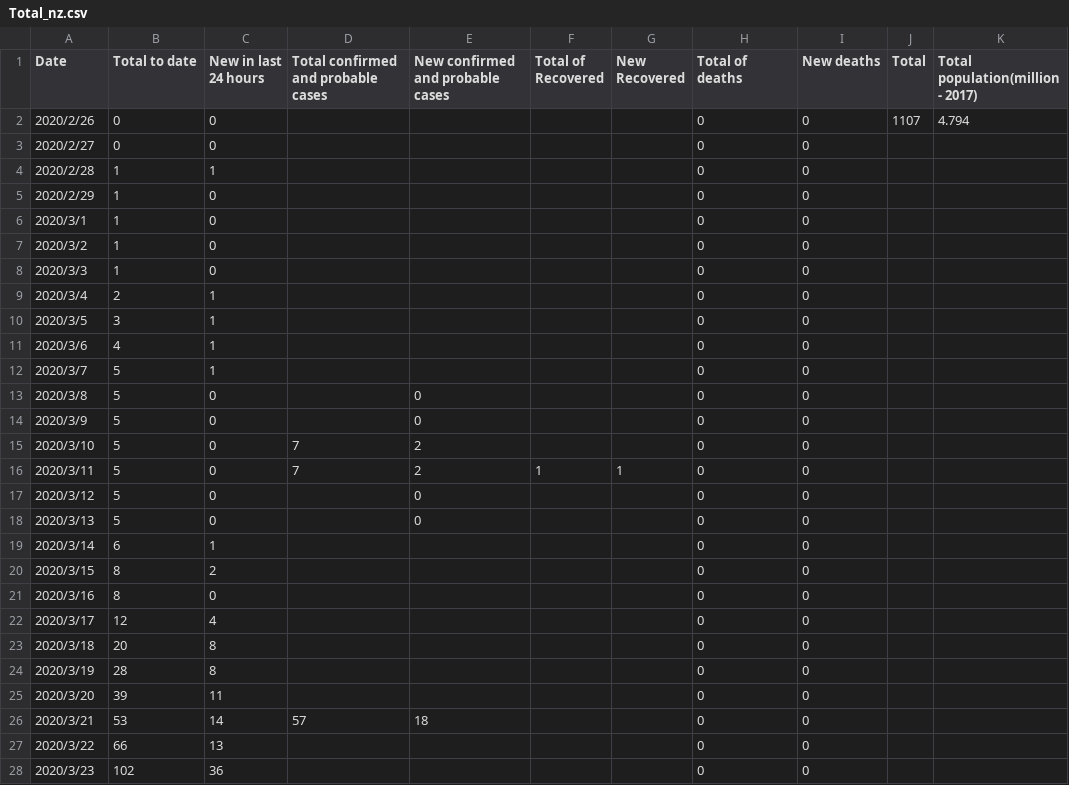
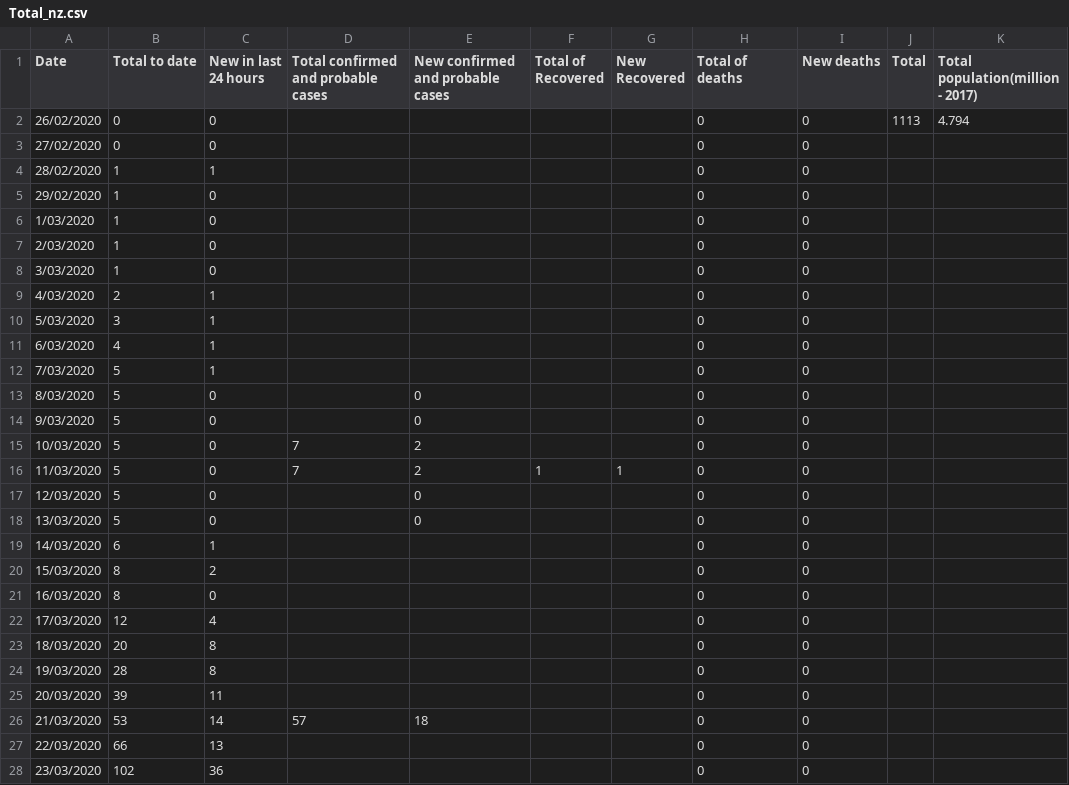
Before and after one commit to KindOPSTAR/COVID-19-NZ-DATA-ANALYSIS, a CSV file: Total_nz.csv, drawn as a sheet; only a part is shown; the diff covers the shown part only.

Commit message:
Update data(main) - 2020-04-22

```diff
--- a/Total_nz.csv
+++ b/Total_nz.csv
@@ -1,28 +1,28 @@
 Date,Total to date,New in last 24 hours,Total confirmed and probable cases,New confirmed and probable cases,Total of Recovered,New Recovered,Total of deaths,New deaths,Total,Total population(million - 2017)
-2020/2/26,0,0,,,,,0,0,1107,4.794
-2020/2/27,0,0,,,,,0,0,,
-2020/2/28,1,1,,,,,0,0,,
-2020/2/29,1,0,,,,,0,0,,
-2020/3/1,1,0,,,,,0,0,,
-2020/3/2,1,0,,,,,0,0,,
-2020/3/3,1,0,,,,,0,0,,
-2020/3/4,2,1,,,,,0,0,,
-2020/3/5,3,1,,,,,0,0,,
-2020/3/6,4,1,,,,,0,0,,
-2020/3/7,5,1,,,,,0,0,,
-2020/3/8,5,0,,0,,,0,0,,
-2020/3/9,5,0,,0,,,0,0,,
-2020/3/10,5,0,7,2,,,0,0,,
-2020/3/11,5,0,7,2,1,1,0,0,,
-2020/3/12,5,0,,0,,,0,0,,
-2020/3/13,5,0,,0,,,0,0,,
-2020/3/14,6,1,,,,,0,0,,
-2020/3/15,8,2,,,,,0,0,,
-2020/3/16,8,0,,,,,0,0,,
-2020/3/17,12,4,,,,,0,0,,
-2020/3/18,20,8,,,,,0,0,,
-2020/3/19,28,8,,,,,0,0,,
-2020/3/20,39,11,,,,,0,0,,
-2020/3/21,53,14,57,18,,,0,0,,
-2020/3/22,66,13,,,,,0,0,,
-2020/3/23,102,36,,,,,0,0,,
+26/02/2020,0,0,,,,,0,0,1113,4.794
+27/02/2020,0,0,,,,,0,0,,
+28/02/2020,1,1,,,,,0,0,,
+29/02/2020,1,0,,,,,0,0,,
+1/03/2020,1,0,,,,,0,0,,
+2/03/2020,1,0,,,,,0,0,,
+3/03/2020,1,0,,,,,0,0,,
+4/03/2020,2,1,,,,,0,0,,
+5/03/2020,3,1,,,,,0,0,,
+6/03/2020,4,1,,,,,0,0,,
+7/03/2020,5,1,,,,,0,0,,
+8/03/2020,5,0,,0,,,0,0,,
+9/03/2020,5,0,,0,,,0,0,,
+10/03/2020,5,0,7,2,,,0,0,,
+11/03/2020,5,0,7,2,1,1,0,0,,
+12/03/2020,5,0,,0,,,0,0,,
+13/03/2020,5,0,,0,,,0,0,,
+14/03/2020,6,1,,,,,0,0,,
+15/03/2020,8,2,,,,,0,0,,
+16/03/2020,8,0,,,,,0,0,,
+17/03/2020,12,4,,,,,0,0,,
+18/03/2020,20,8,,,,,0,0,,
+19/03/2020,28,8,,,,,0,0,,
+20/03/2020,39,11,,,,,0,0,,
+21/03/2020,53,14,57,18,,,0,0,,
+22/03/2020,66,13,,,,,0,0,,
+23/03/2020,102,36,,,,,0,0,,
```
Also changed, not shown: 1 added row, 1 removed row and 30 edited cells elsewhere in this file.
